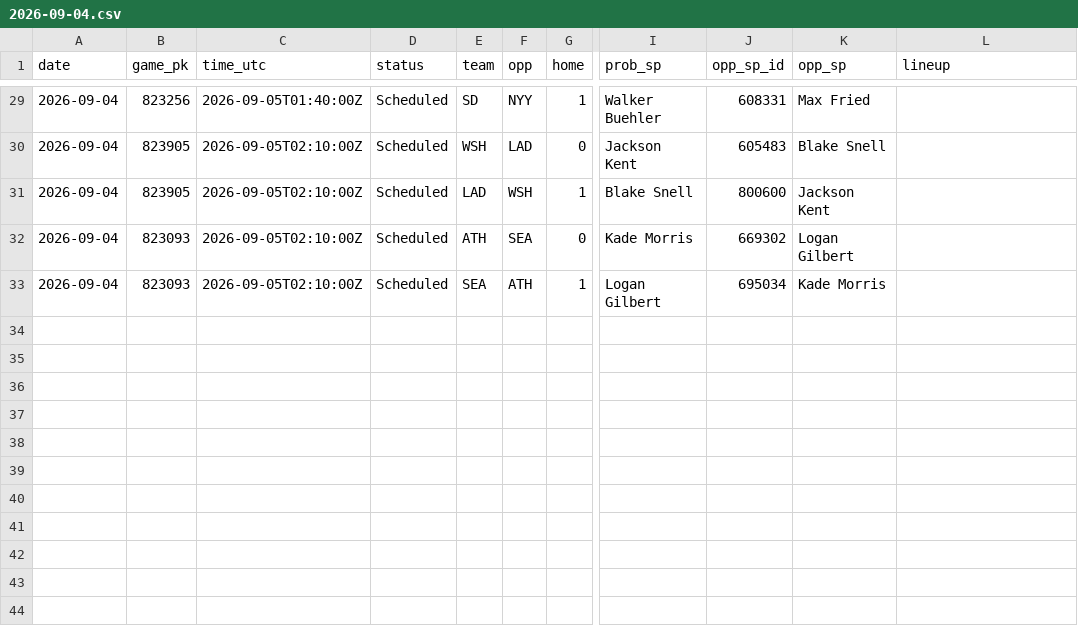
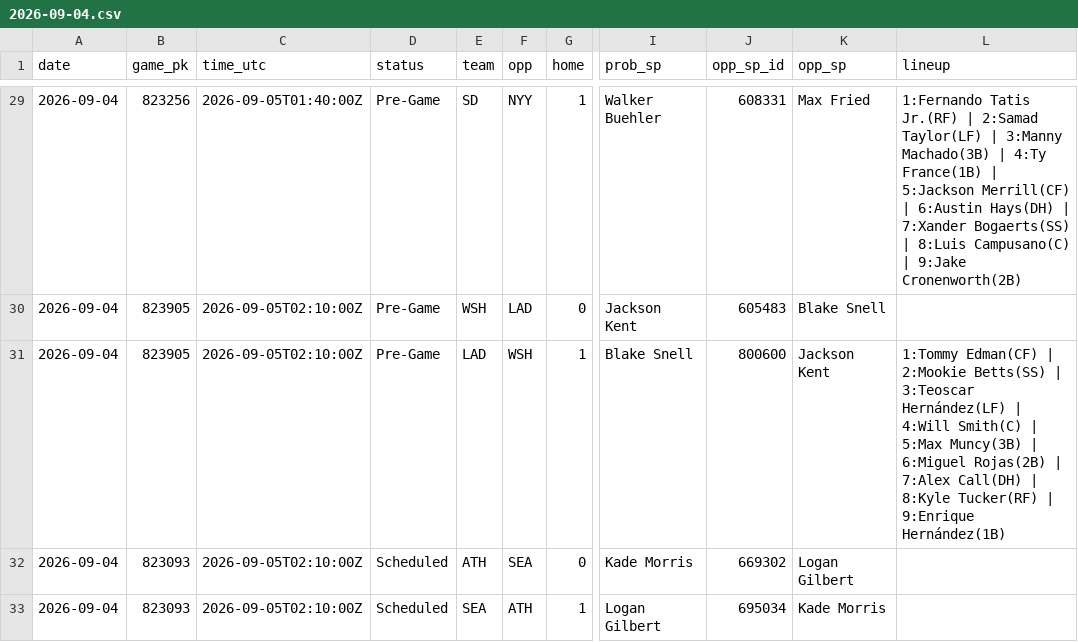
Before and after one commit to coinflipatm/ud-mlb-data, a CSV file: data/schedule/2026-09-04.csv, drawn as a sheet; only a part is shown, gaps mark what is left out; the diff covers the shown part only; the diff names each change by its address in the sheet, - before the commit and + after, or states it on an @@ line.

```diff
--- a/data/schedule/2026-09-04.csv
+++ b/data/schedule/2026-09-04.csv
-D29:D31 (status): Scheduled
+D29:D31 (status): Pre-Game
-L29 (lineup): (empty)
+L29 (lineup): 1:Fernando Tatis Jr.(RF) | 2:Samad Taylor(LF) | 3:Manny Machado(3B) | 4:Ty France(1B) | 5:Jackson Merrill(CF) | 6:Austin Hays(DH) | 7:Xander Bogaerts(SS) | 8:Luis Campusano(C) | 9:Jake Cronenworth(2B)
-L31 (lineup): (empty)
+L31 (lineup): 1:Tommy Edman(CF) | 2:Mookie Betts(SS) | 3:Teoscar Hernández(LF) | 4:Will Smith(C) | 5:Max Muncy(3B) | 6:Miguel Rojas(2B) | 7:Alex Call(DH) | 8:Kyle Tucker(RF) | 9:Enrique Hernández(1B)
```
Also changed, not shown: 49 edited cells elsewhere in this file.
